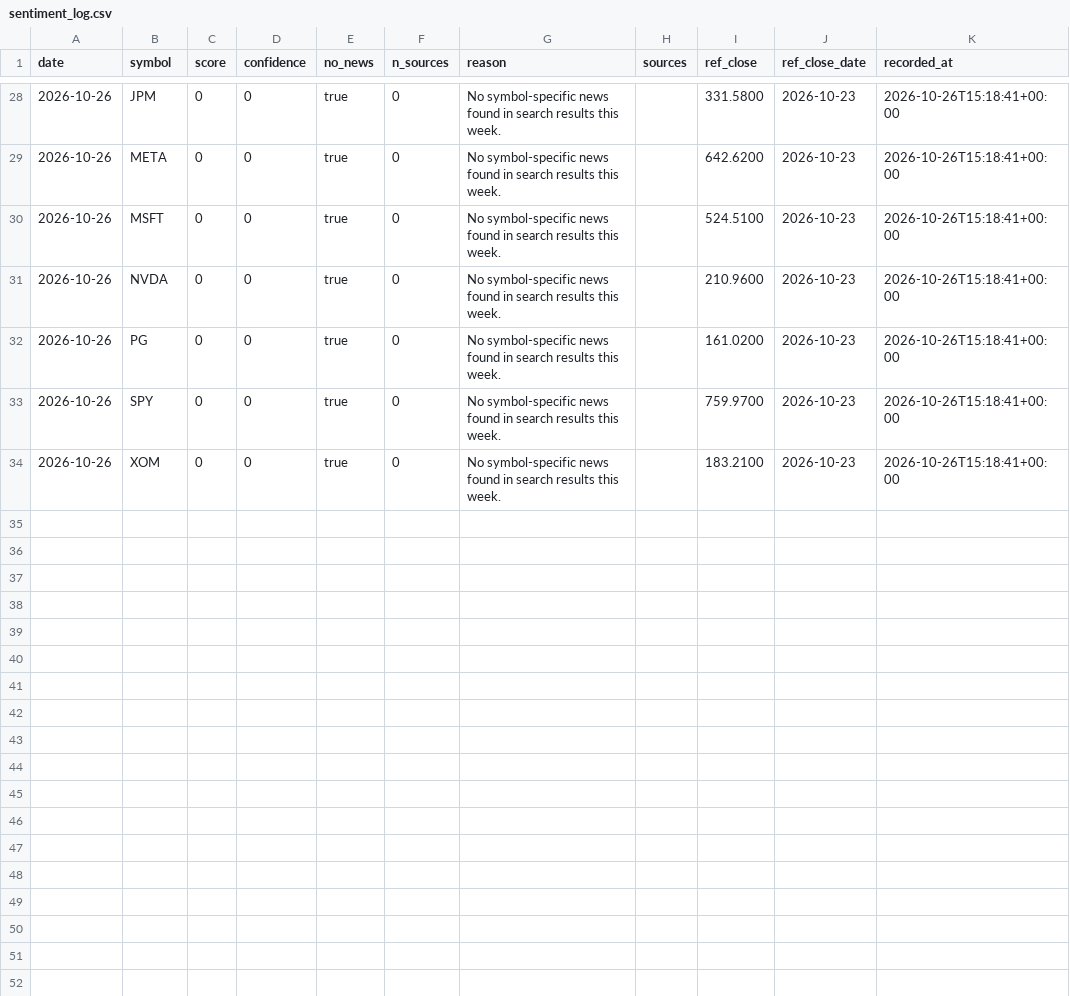
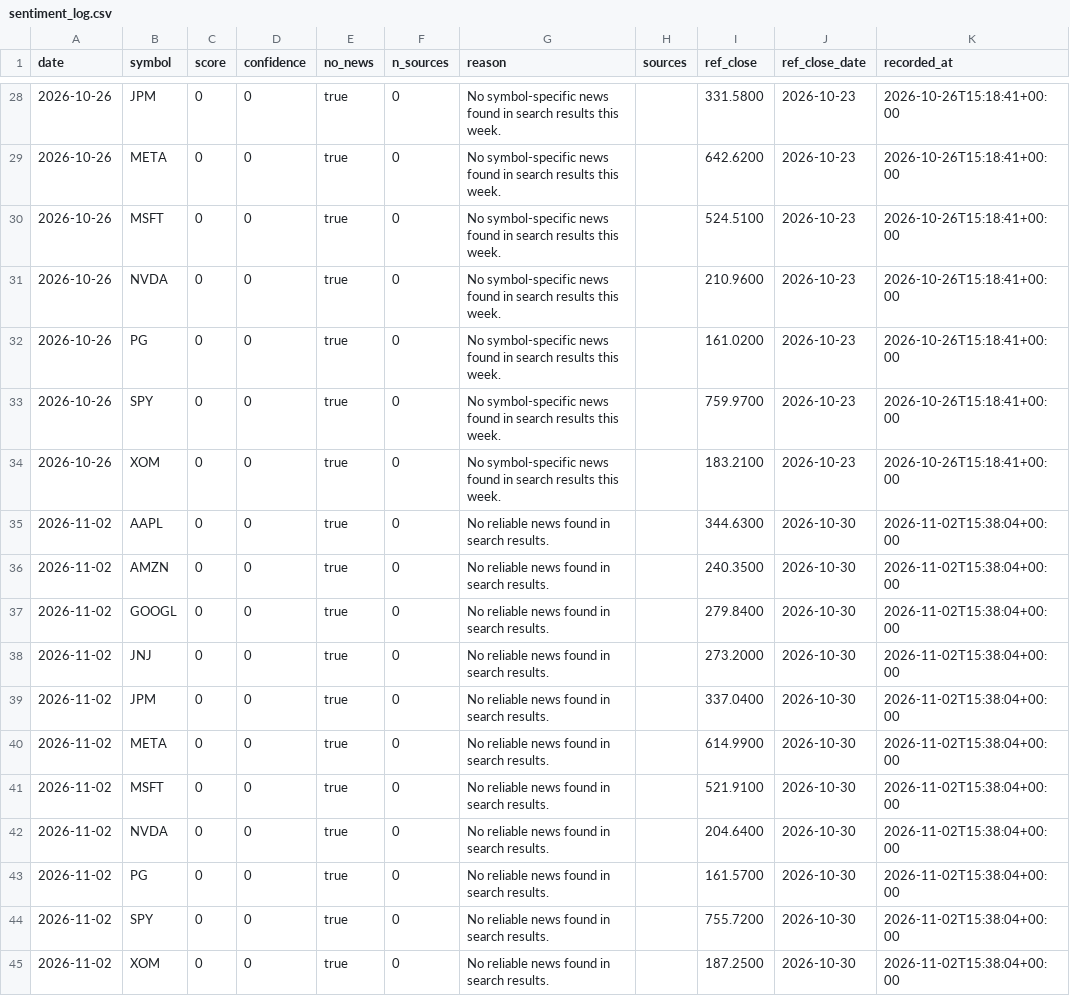
Before and after one commit to hoanghai4804/ai-trading-bot, a CSV file: data/sentiment/sentiment_log.csv, drawn as a sheet; only a part is shown, gaps mark what is left out; the diff names each change by its address in the sheet, - before the commit and + after, or states it on an @@ line.

```diff
--- a/data/sentiment/sentiment_log.csv
+++ b/data/sentiment/sentiment_log.csv
+row 35: 2026-11-02 | AAPL | 0 | 0 | true | 0 | No reliable news found in search results. |  | 344.6300 | 2026-10-30 | 2026-11-02T15:38:04+00:00
+row 36: 2026-11-02 | AMZN | 0 | 0 | true | 0 | No reliable news found in search results. |  | 240.3500 | 2026-10-30 | 2026-11-02T15:38:04+00:00
+row 37: 2026-11-02 | GOOGL | 0 | 0 | true | 0 | No reliable news found in search results. |  | 279.8400 | 2026-10-30 | 2026-11-02T15:38:04+00:00
+row 38: 2026-11-02 | JNJ | 0 | 0 | true | 0 | No reliable news found in search results. |  | 273.2000 | 2026-10-30 | 2026-11-02T15:38:04+00:00
+row 39: 2026-11-02 | JPM | 0 | 0 | true | 0 | No reliable news found in search results. |  | 337.0400 | 2026-10-30 | 2026-11-02T15:38:04+00:00
+row 40: 2026-11-02 | META | 0 | 0 | true | 0 | No reliable news found in search results. |  | 614.9900 | 2026-10-30 | 2026-11-02T15:38:04+00:00
+row 41: 2026-11-02 | MSFT | 0 | 0 | true | 0 | No reliable news found in search results. |  | 521.9100 | 2026-10-30 | 2026-11-02T15:38:04+00:00
+row 42: 2026-11-02 | NVDA | 0 | 0 | true | 0 | No reliable news found in search results. |  | 204.6400 | 2026-10-30 | 2026-11-02T15:38:04+00:00
+row 43: 2026-11-02 | PG | 0 | 0 | true | 0 | No reliable news found in search results. |  | 161.5700 | 2026-10-30 | 2026-11-02T15:38:04+00:00
+row 44: 2026-11-02 | SPY | 0 | 0 | true | 0 | No reliable news found in search results. |  | 755.7200 | 2026-10-30 | 2026-11-02T15:38:04+00:00
+row 45: 2026-11-02 | XOM | 0 | 0 | true | 0 | No reliable news found in search results. |  | 187.2500 | 2026-10-30 | 2026-11-02T15:38:04+00:00
```
Also changed, not shown: 10 other files.
